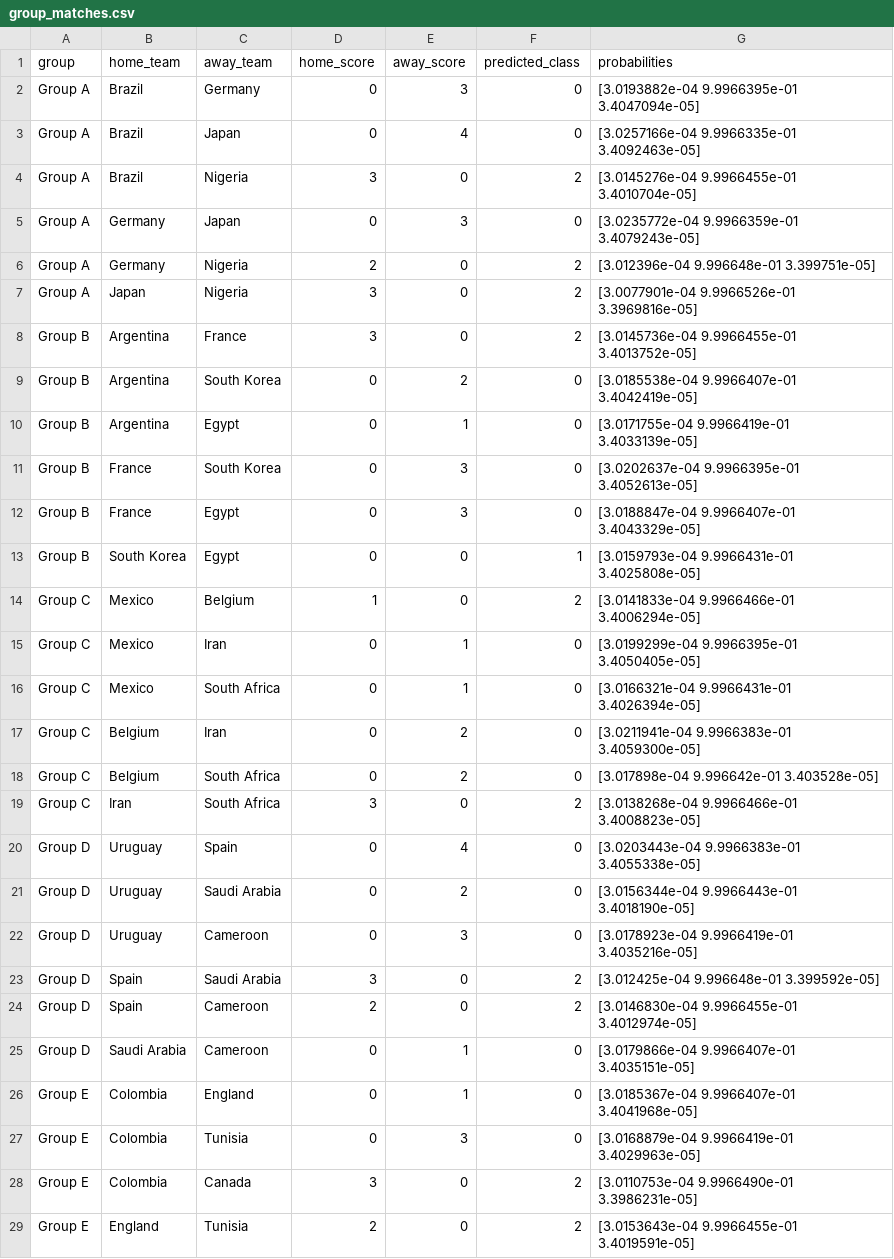
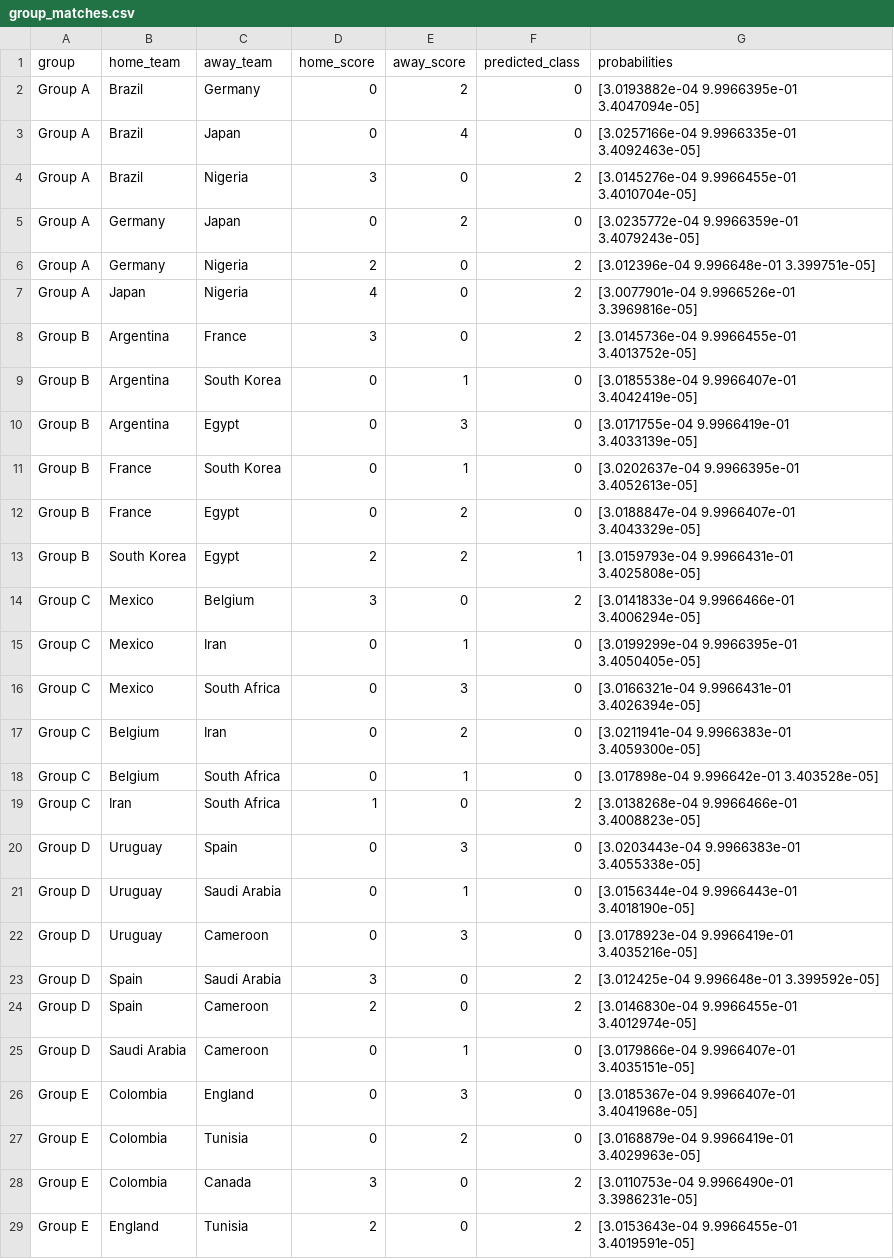
Before and after one commit to FranceForever/fifaworldcup-2026-predictor, a CSV file: group_matches.csv, drawn as a sheet; only a part is shown; the diff covers the shown part only.

```diff
--- a/group_matches.csv
+++ b/group_matches.csv
@@ -1,22 +1,22 @@
 group,home_team,away_team,home_score,away_score,predicted_class,probabilities
-Group A,Brazil,Germany,0,3,0,[3.0193882e-04 9.9966395e-01 3.4047094e-05]
+Group A,Brazil,Germany,0,2,0,[3.0193882e-04 9.9966395e-01 3.4047094e-05]
 Group A,Brazil,Japan,0,4,0,[3.0257166e-04 9.9966335e-01 3.4092463e-05]
 Group A,Brazil,Nigeria,3,0,2,[3.0145276e-04 9.9966455e-01 3.4010704e-05]
-Group A,Germany,Japan,0,3,0,[3.0235772e-04 9.9966359e-01 3.4079243e-05]
+Group A,Germany,Japan,0,2,0,[3.0235772e-04 9.9966359e-01 3.4079243e-05]
 Group A,Germany,Nigeria,2,0,2,[3.012396e-04 9.996648e-01 3.399751e-05]
-Group A,Japan,Nigeria,3,0,2,[3.0077901e-04 9.9966526e-01 3.3969816e-05]
+Group A,Japan,Nigeria,4,0,2,[3.0077901e-04 9.9966526e-01 3.3969816e-05]
 Group B,Argentina,France,3,0,2,[3.0145736e-04 9.9966455e-01 3.4013752e-05]
-Group B,Argentina,South Korea,0,2,0,[3.0185538e-04 9.9966407e-01 3.4042419e-05]
-Group B,Argentina,Egypt,0,1,0,[3.0171755e-04 9.9966419e-01 3.4033139e-05]
-Group B,France,South Korea,0,3,0,[3.0202637e-04 9.9966395e-01 3.4052613e-05]
-Group B,France,Egypt,0,3,0,[3.0188847e-04 9.9966407e-01 3.4043329e-05]
-Group B,South Korea,Egypt,0,0,1,[3.0159793e-04 9.9966431e-01 3.4025808e-05]
-Group C,Mexico,Belgium,1,0,2,[3.0141833e-04 9.9966466e-01 3.4006294e-05]
+Group B,Argentina,South Korea,0,1,0,[3.0185538e-04 9.9966407e-01 3.4042419e-05]
+Group B,Argentina,Egypt,0,3,0,[3.0171755e-04 9.9966419e-01 3.4033139e-05]
+Group B,France,South Korea,0,1,0,[3.0202637e-04 9.9966395e-01 3.4052613e-05]
+Group B,France,Egypt,0,2,0,[3.0188847e-04 9.9966407e-01 3.4043329e-05]
+Group B,South Korea,Egypt,2,2,1,[3.0159793e-04 9.9966431e-01 3.4025808e-05]
+Group C,Mexico,Belgium,3,0,2,[3.0141833e-04 9.9966466e-01 3.4006294e-05]
 Group C,Mexico,Iran,0,1,0,[3.0199299e-04 9.9966395e-01 3.4050405e-05]
-Group C,Mexico,South Africa,0,1,0,[3.0166321e-04 9.9966431e-01 3.4026394e-05]
+Group C,Mexico,South Africa,0,3,0,[3.0166321e-04 9.9966431e-01 3.4026394e-05]
 Group C,Belgium,Iran,0,2,0,[3.0211941e-04 9.9966383e-01 3.4059300e-05]
-Group C,Belgium,South Africa,0,2,0,[3.017898e-04 9.996642e-01 3.403528e-05]
-Group C,Iran,South Africa,3,0,2,[3.0138268e-04 9.9966466e-01 3.4008823e-05]
-Group D,Uruguay,Spain,0,4,0,[3.0203443e-04 9.9966383e-01 3.4055338e-05]
-Group D,Uruguay,Saudi Arabia,0,2,0,[3.0156344e-04 9.9966443e-01 3.4018190e-05]
+Group C,Belgium,South Africa,0,1,0,[3.017898e-04 9.996642e-01 3.403528e-05]
+Group C,Iran,South Africa,1,0,2,[3.0138268e-04 9.9966466e-01 3.4008823e-05]
+Group D,Uruguay,Spain,0,3,0,[3.0203443e-04 9.9966383e-01 3.4055338e-05]
+Group D,Uruguay,Saudi Arabia,0,1,0,[3.0156344e-04 9.9966443e-01 3.4018190e-05]
 Group D,Uruguay,Cameroon,0,3,0,[3.0178923e-04 9.9966419e-01 3.4035216e-05]
@@ -25,4 +25,4 @@ Group D,Spain,Cameroon,2,0,2,[3.0146830e-04 9.9966455e-01 3.4012974e-05]
 Group D,Saudi Arabia,Cameroon,0,1,0,[3.0179866e-04 9.9966407e-01 3.4035151e-05]
-Group E,Colombia,England,0,1,0,[3.0185367e-04 9.9966407e-01 3.4041968e-05]
-Group E,Colombia,Tunisia,0,3,0,[3.0168879e-04 9.9966419e-01 3.4029963e-05]
+Group E,Colombia,England,0,3,0,[3.0185367e-04 9.9966407e-01 3.4041968e-05]
+Group E,Colombia,Tunisia,0,2,0,[3.0168879e-04 9.9966419e-01 3.4029963e-05]
 Group E,Colombia,Canada,3,0,2,[3.0110753e-04 9.9966490e-01 3.3986231e-05]
```
Also changed, not shown: 16 edited cells elsewhere in this file, group_points.csv, 2 other files.
